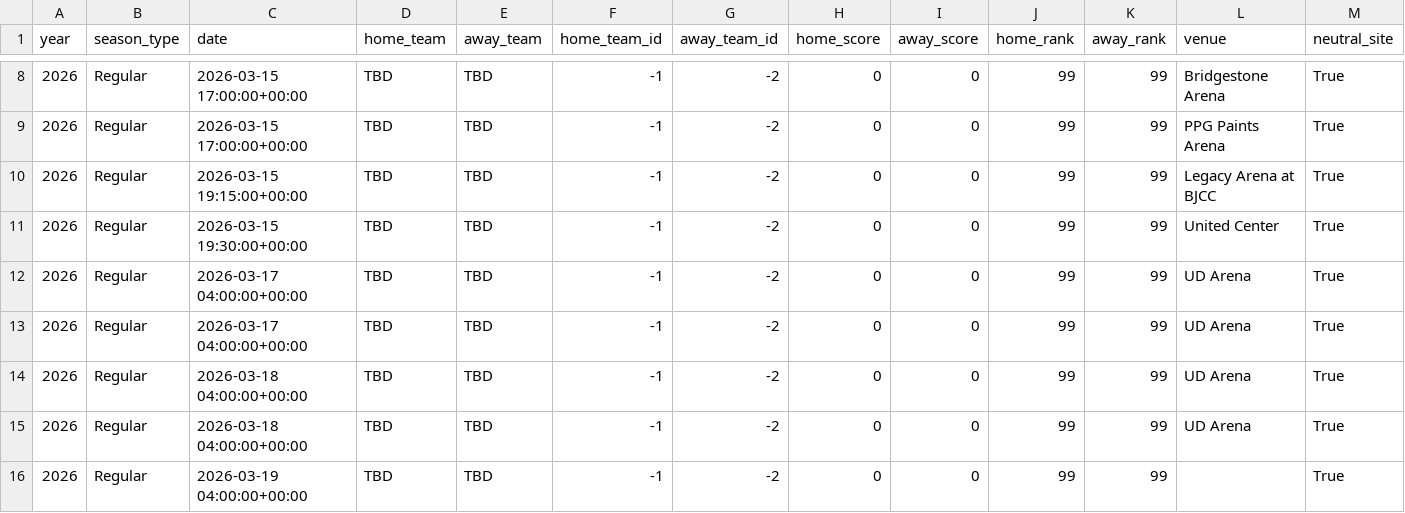
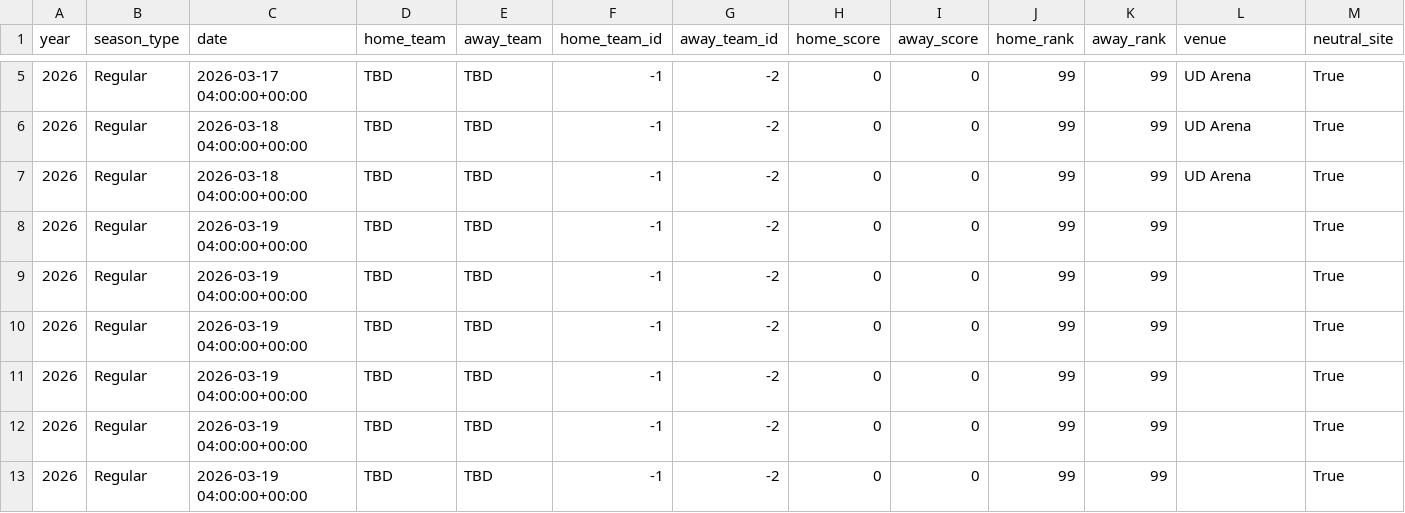
Before and after one commit to gmalbert/march-madness, a CSV file: data_files/espn_cbb_current_season.csv, drawn as a sheet; only a part is shown, gaps mark what is left out; the shorter side is filled out with more unchanged rows; removed rows and columns are numbered as before the commit, all else as after; rows hold the shown columns only; the diff covers the shown part only; the diff names each change by its address in the sheet, - before the commit and + after, or states it on an @@ line.

```diff
--- a/data_files/espn_cbb_current_season.csv
+++ b/data_files/espn_cbb_current_season.csv
-row 8: 2026 | Regular | 2026-03-15 17:00:00+00:00 | TBD | TBD | -1 | -2 | 0 | 0 | 99 | 99 | Bridgestone Arena | True
-row 9: 2026 | Regular | 2026-03-15 17:00:00+00:00 | TBD | TBD | -1 | -2 | 0 | 0 | 99 | 99 | PPG Paints Arena | True
-row 10: 2026 | Regular | 2026-03-15 19:15:00+00:00 | TBD | TBD | -1 | -2 | 0 | 0 | 99 | 99 | Legacy Arena at BJCC | True
-row 11: 2026 | Regular | 2026-03-15 19:30:00+00:00 | TBD | TBD | -1 | -2 | 0 | 0 | 99 | 99 | United Center | True
-row 13: 2026 | Regular | 2026-03-17 04:00:00+00:00 | TBD | TBD | -1 | -2 | 0 | 0 | 99 | 99 | UD Arena | True
```
Also changed, not shown: 2 added rows, 3 removed rows, 8 moved rows and 16 edited cells elsewhere in this file, 1 other file.
